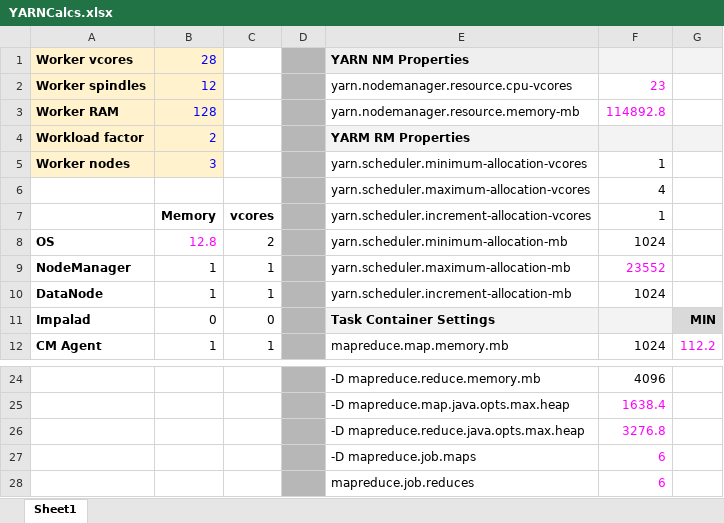
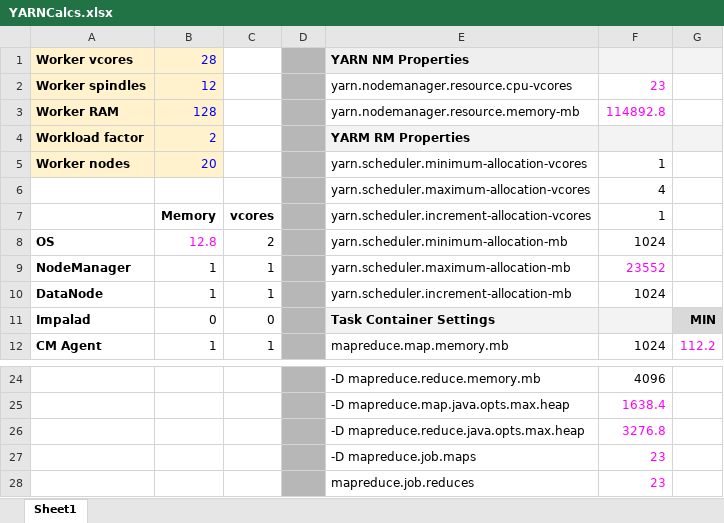
Before and after one commit to littlecong/SEBC, an Excel workbook: resources/tools/YARNCalcs.xlsx, sheet Sheet1, drawn as a sheet; only a part is shown, gaps mark what is left out; values as stored, in another font and other column widths than the file's, no borders; the diff names each change by its address in the sheet, - before the commit and + after, or states it on an @@ line.

```diff
--- a/resources/tools/YARNCalcs.xlsx (sheet Sheet1)
+++ b/resources/tools/YARNCalcs.xlsx (sheet Sheet1)
-B5: 3
+B5: 20
-F27:F28: 6
+F27:F28: 23
```
Also changed, not shown: 4 other files.
